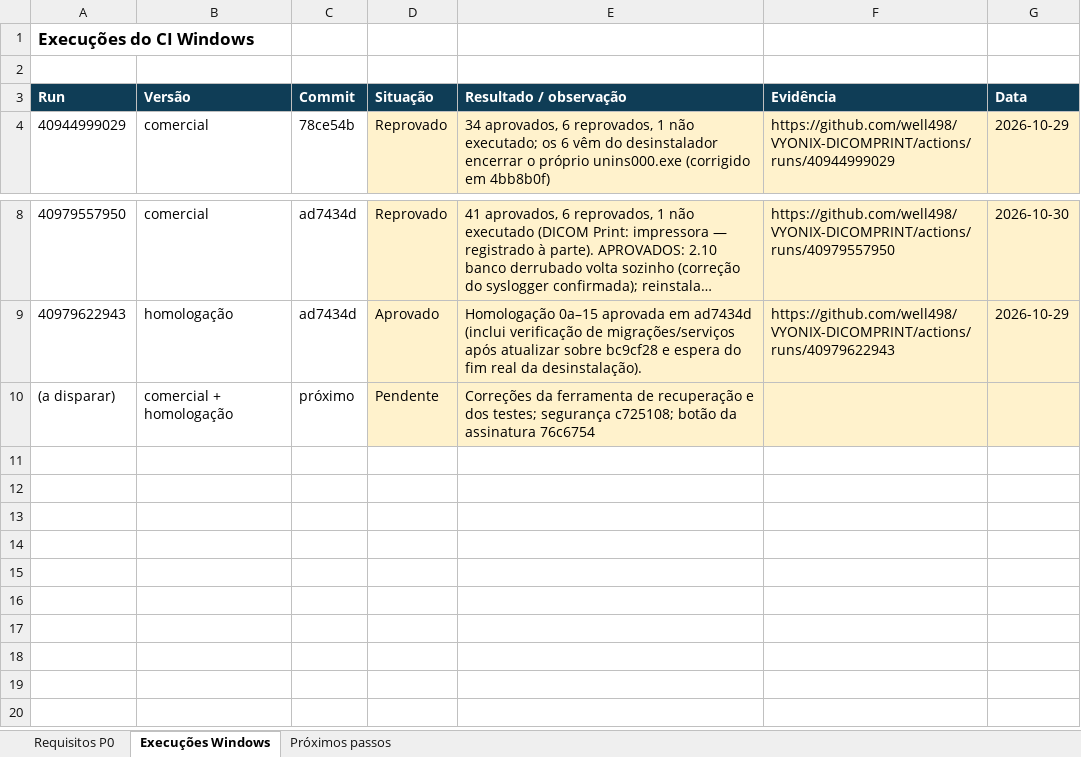
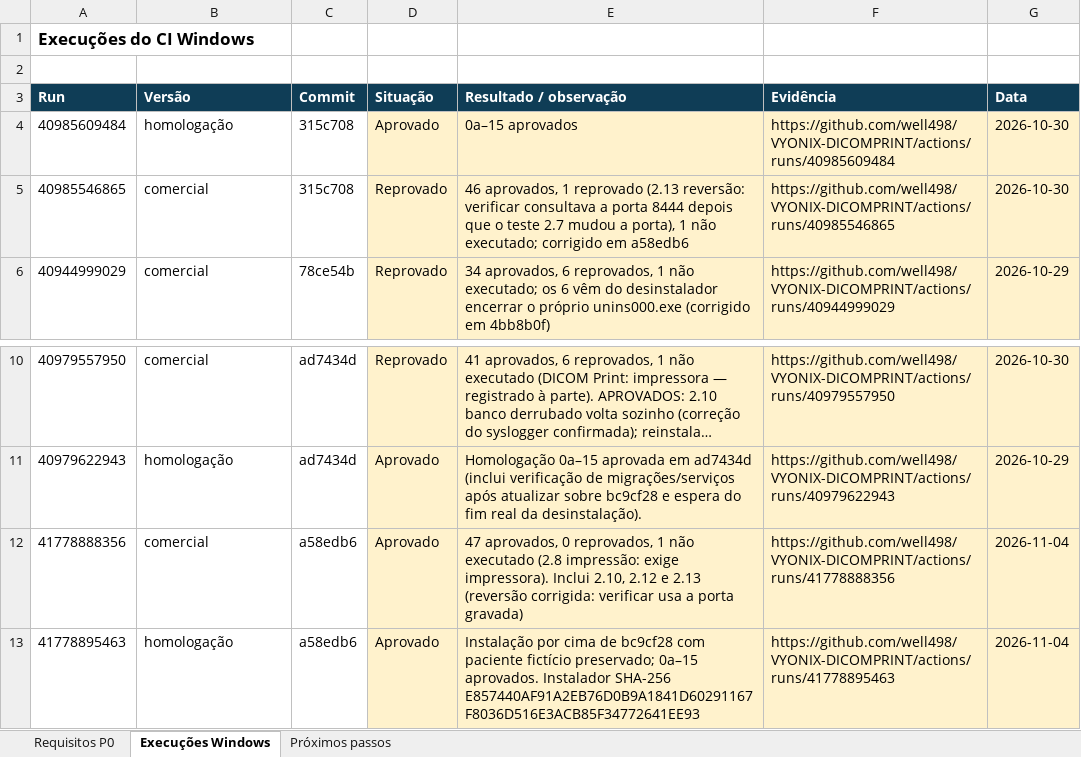
Before and after one commit to well498/VYONIX-DICOMPRINT, an Excel workbook: docs/homologacao/VYONIX_P0_Acompanhamento.xlsx, sheet Execuções Windows, drawn as a sheet; only a part is shown, gaps mark what is left out; long unchanged cells end in …; values as stored, in another font and other column widths than the file's, no borders; removed rows and columns are numbered as before the commit, all else as after; the diff names each change by its address in the sheet, - before the commit and + after, or states it on an @@ line.

```diff
--- a/docs/homologacao/VYONIX_P0_Acompanhamento.xlsx (sheet Execuções Windows)
+++ b/docs/homologacao/VYONIX_P0_Acompanhamento.xlsx (sheet Execuções Windows)
+row 4: 40985609484 | homologação | 315c708 | Aprovado | 0a–15 aprovados | https://github.com/well498/VYONIX-DICOMPRINT/actions/runs/40985609484 | 2026-10-30
+row 5: 40985546865 | comercial | 315c708 | Reprovado | 46 aprovados, 1 reprovado (2.13 reversão: verificar consultava a porta 8444 depois que o teste 2.7 mudou a porta), 1 não executado; corrigido em a58edb6 | https://github.com/well498/VYONIX-DICOMPRINT/actions/runs/40985546865 | 2026-10-30
-row 10: (a disparar) | comercial + homologação | próximo | Pendente | Correções da ferramenta de recuperação e dos testes; segurança c725108; botão da assinatura 76c6754
+row 12: 41778888356 | comercial | a58edb6 | Aprovado | 47 aprovados, 0 reprovados, 1 não executado (2.8 impressão: exige impressora). Inclui 2.10, 2.12 e 2.13 (reversão corrigida: verificar usa a porta gravada) | https://github.com/well498/VYONIX-DICOMPRINT/actions/runs/41778888356 | 2026-11-04
+row 13: 41778895463 | homologação | a58edb6 | Aprovado | Instalação por cima de bc9cf28 com paciente fictício preservado; 0a–15 aprovados. Instalador SHA-256 E857440AF91A2EB76D0B9A1841D60291167F8036D516E3ACB85F34772641EE93 | https://github.com/well498/VYONIX-DICOMPRINT/actions/runs/41778895463 | 2026-11-04
```
Also changed, not shown: sheet Requisitos P0, sheet Próximos passos, 12 other files.
